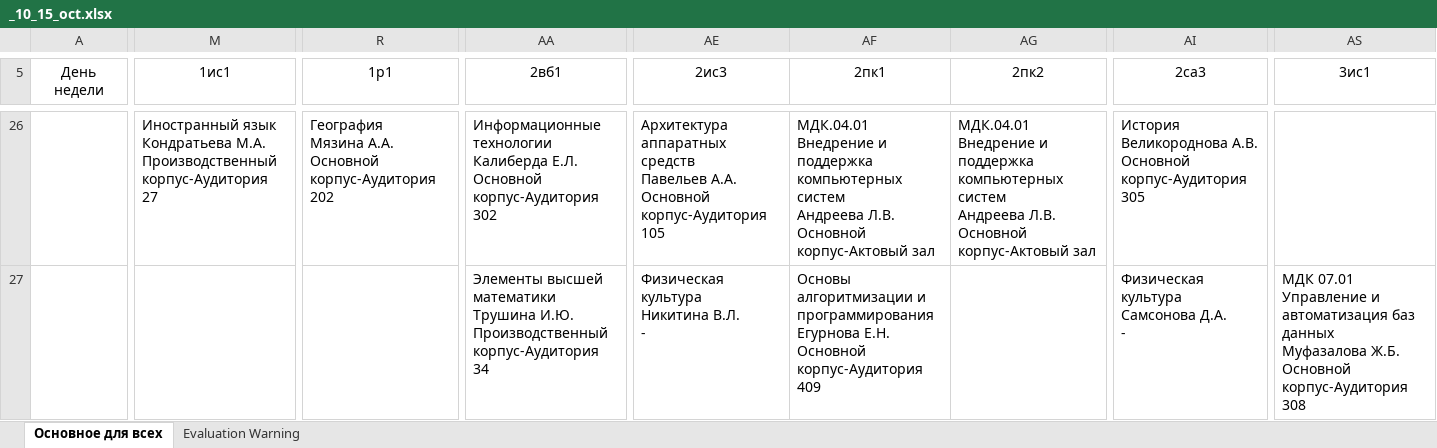
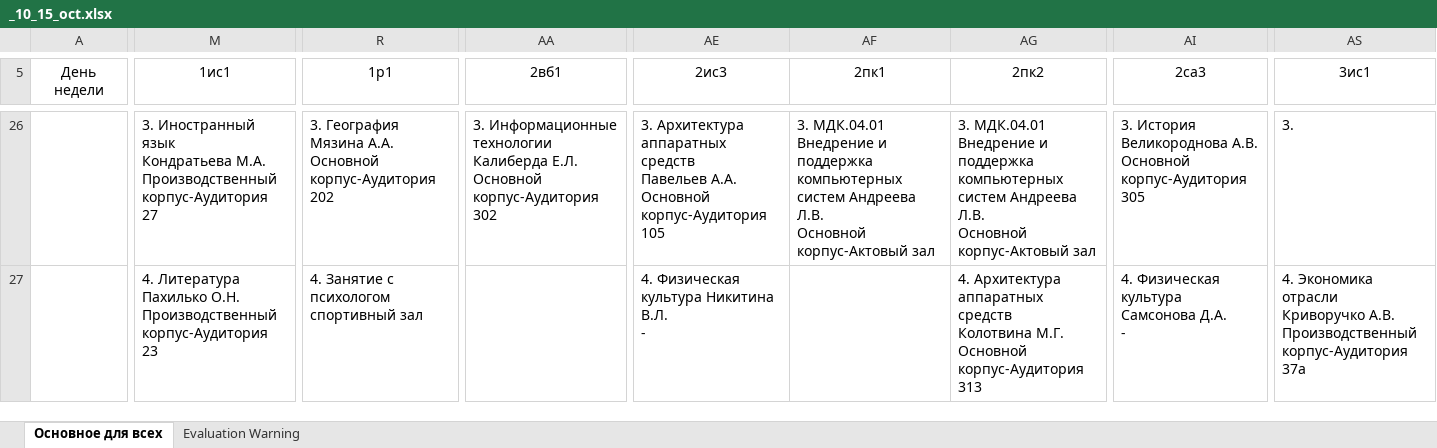
Before and after one commit to Nedifar/MobileSheduleAPI2022, an Excel workbook: ApiShedule2022/bin/Debug/net5.0/Raspisanie/_10_15_oct.xlsx, sheet Основное для всех, drawn as a sheet; only a part is shown, gaps mark what is left out; values as stored, in another font and other column widths than the file's, no borders; ↵ is a line break in a cell; the diff covers the shown part only; the diff names each change by its address in the sheet, - before the commit and + after, or states it on an @@ line.

```diff
--- a/ApiShedule2022/bin/Debug/net5.0/Raspisanie/_10_15_oct.xlsx (sheet Основное для всех)
+++ b/ApiShedule2022/bin/Debug/net5.0/Raspisanie/_10_15_oct.xlsx (sheet Основное для всех)
-M26 (1ис1): Иностранный язык…
+M26 (1ис1): 3. Иностранный язык…
-R26 (1р1): География ↵ Мязина…
+R26 (1р1): 3. География Мязина…
-AA26 (2вб1): Информационные технологии…
+AA26 (2вб1): 3. Информационные технологии…
-AE26 (2ис3): Архитектура аппаратных…
+AE26 (2ис3): 3. Архитектура аппаратных…
-AF26 (2пк1): МДК.04.01 Внедрение…
+AF26 (2пк1): 3. МДК.04.01 Внедрение…
-AG26 (2пк2): МДК.04.01 Внедрение…
+AG26 (2пк2): 3. МДК.04.01 Внедрение…
-AI26 (2са3): История ↵ Великороднова…
+AI26 (2са3): 3. История ↵ Великороднова…
-AS26 (3ис1): (empty)
+AS26 (3ис1): 3.
-M27 (1ис1): (empty)
+M27 (1ис1): 4. Литература Пахилько О.Н. ↵ Производственный корпус-Аудитория 23
-R27 (1р1): (empty)
+R27 (1р1): 4. Занятие с психологом спортивный зал
-AA27 (2вб1): Элементы высшей математики ↵ Трушина И.Ю. ↵ Производственный корпус-Аудитория 34
+AA27 (2вб1): (empty)
-AE27 (2ис3): Физическая культура ↵ Никитина В.Л. ↵ -
+AE27 (2ис3): 4. Физическая культура Никитина В.Л. ↵ -
-AF27 (2пк1): Основы алгоритмизации и программирования ↵ Егурнова Е.Н. ↵ Основной корпус-Аудитория 409
+AF27 (2пк1): (empty)
-AG27 (2пк2): (empty)
+AG27 (2пк2): 4. Архитектура аппаратных средств ↵ Колотвина М.Г. ↵ Основной корпус-Аудитория 313
-AI27 (2са3): Физическая культура ↵ Самсонова Д.А. ↵ -
+AI27 (2са3): 4. Физическая культура ↵ Самсонова Д.А. ↵ -
-AS27 (3ис1): МДК 07.01 Управление и автоматизация баз данных ↵ Муфазалова Ж.Б. ↵ Основной корпус-Аудитория 308
+AS27 (3ис1): 4. Экономика отрасли ↵ Криворучко А.В. ↵ Производственный корпус-Аудитория 37а
```
Also changed, not shown: 84 edited cells elsewhere in this sheet, 17 other files.
